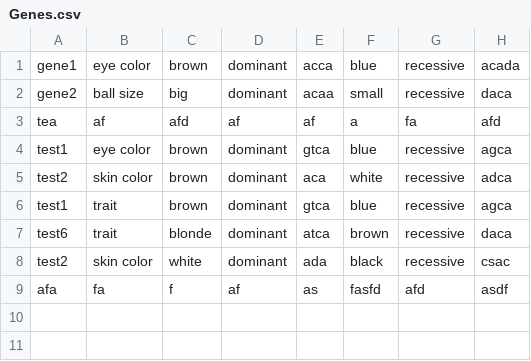
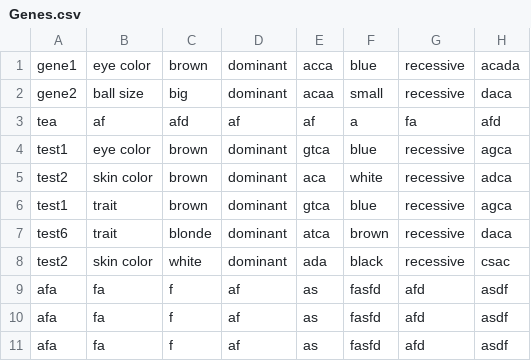
Before and after one commit to vincatzero/AFT5, a CSV file: Genes.csv, drawn as a sheet; the diff names each change by its address in the sheet, - before the commit and + after, or states it on an @@ line.

```diff
--- a/Genes.csv
+++ b/Genes.csv
+row 10: afa | fa | f | af | as | fasfd | afd | asdf
+row 11: afa | fa | f | af | as | fasfd | afd | asdf
```
Also changed, not shown: 17 other files.
